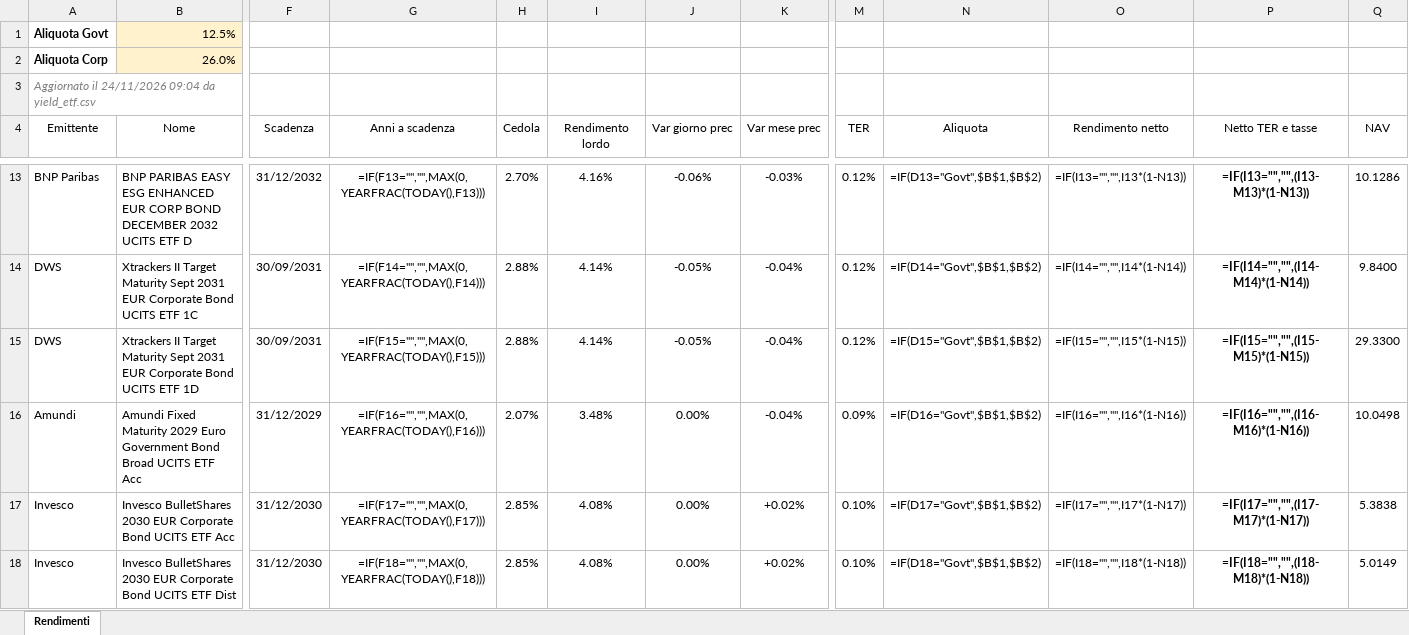
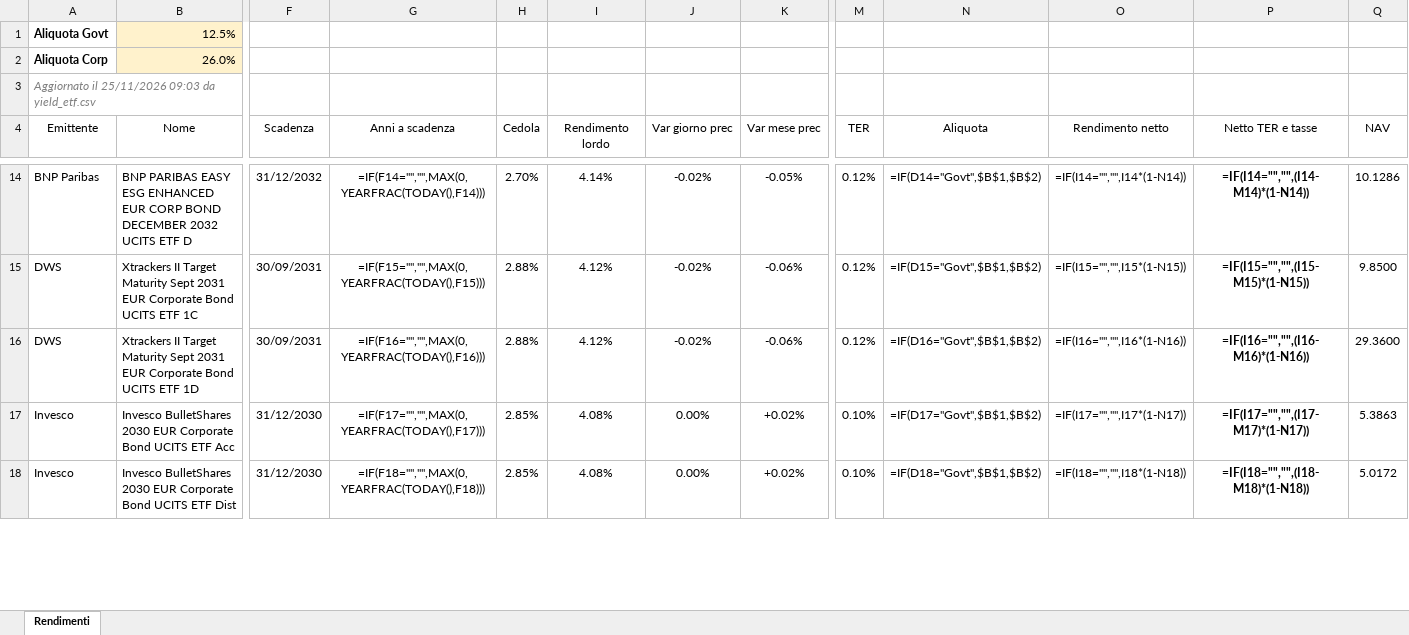
Before and after one commit to FedeGambe/Target_Maturity_ETF_Planner, an Excel workbook: data/rendimenti_etf.xlsx, sheet Rendimenti, drawn as a sheet; only a part is shown, gaps mark what is left out; values as stored, in another font and other column widths than the file's, no borders; formulas without a stored value are shown as written; conditional formats and table styles not drawn; removed rows and columns are numbered as before the commit, all else as after; rows hold the shown columns only; the diff covers the shown part only; the diff names each change by its address in the sheet, - before the commit and + after, or states it on an @@ line.

Commit message:
Aggiorna yield_etf 25/11/2026

```diff
--- a/data/rendimenti_etf.xlsx (sheet Rendimenti)
+++ b/data/rendimenti_etf.xlsx (sheet Rendimenti)
-A3 (Emittente): Aggiornato il 24/11/2026 09:04 da yield_etf.csv
+A3 (Emittente): Aggiornato il 25/11/2026 09:03 da yield_etf.csv
-G14 (Anni a scadenza): =IF(F13="","",MAX(0,YEARFRAC(TODAY(),F13)))
+G14 (Anni a scadenza): =IF(F14="","",MAX(0,YEARFRAC(TODAY(),F14)))
-I14 (Rendimento lordo): 4.16%
+I14 (Rendimento lordo): 4.14%
-J14 (Var giorno prec): -0.06%
+J14 (Var giorno prec): -0.02%
-K14 (Var mese prec): -0.03%
+K14 (Var mese prec): -0.05%
-N14 (Aliquota): =IF(D13="Govt",$B$1,$B$2)
+N14 (Aliquota): =IF(D14="Govt",$B$1,$B$2)
-O14 (Rendimento netto): =IF(I13="","",I13*(1-N13))
+O14 (Rendimento netto): =IF(I14="","",I14*(1-N14))
-P14 (Netto TER e tasse): =IF(I13="","",(I13-M13)*(1-N13))
+P14 (Netto TER e tasse): =IF(I14="","",(I14-M14)*(1-N14))
-G15 (Anni a scadenza): =IF(F14="","",MAX(0,YEARFRAC(TODAY(),F14)))
+G15 (Anni a scadenza): =IF(F15="","",MAX(0,YEARFRAC(TODAY(),F15)))
-I15:I16 (Rendimento lordo): 4.14%
+I15:I16 (Rendimento lordo): 4.12%
-J15:J16 (Var giorno prec): -0.05%
+J15:J16 (Var giorno prec): -0.02%
-K15:K16 (Var mese prec): -0.04%
+K15:K16 (Var mese prec): -0.06%
-N15 (Aliquota): =IF(D14="Govt",$B$1,$B$2)
+N15 (Aliquota): =IF(D15="Govt",$B$1,$B$2)
-O15 (Rendimento netto): =IF(I14="","",I14*(1-N14))
+O15 (Rendimento netto): =IF(I15="","",I15*(1-N15))
-P15 (Netto TER e tasse): =IF(I14="","",(I14-M14)*(1-N14))
+P15 (Netto TER e tasse): =IF(I15="","",(I15-M15)*(1-N15))
-Q15 (NAV): 9.8400
+Q15 (NAV): 9.8500
-G16 (Anni a scadenza): =IF(F15="","",MAX(0,YEARFRAC(TODAY(),F15)))
+G16 (Anni a scadenza): =IF(F16="","",MAX(0,YEARFRAC(TODAY(),F16)))
-N16 (Aliquota): =IF(D15="Govt",$B$1,$B$2)
+N16 (Aliquota): =IF(D16="Govt",$B$1,$B$2)
-O16 (Rendimento netto): =IF(I15="","",I15*(1-N15))
+O16 (Rendimento netto): =IF(I16="","",I16*(1-N16))
-P16 (Netto TER e tasse): =IF(I15="","",(I15-M15)*(1-N15))
+P16 (Netto TER e tasse): =IF(I16="","",(I16-M16)*(1-N16))
-Q16 (NAV): 29.3300
+Q16 (NAV): 29.3600
-row 16: Amundi | Amundi Fixed Maturity 2029 Euro Government Bond Broad UCITS ETF Acc | 31/12/2029 | =IF(F16="","",MAX(0,YEARFRAC(TODAY(),F16))) | 2.07% | 3.48% | 0.00% | -0.04% | 0.09% | =IF(D16="Govt",$B$1,$B$2) | =IF(I16="","",I16*(1-N16)) | =IF(I16="","",(I16-M16)*(1-N16)) | 10.0498
-Q17 (NAV): 5.3838
+Q17 (NAV): 5.3863
-Q18 (NAV): 5.0149
+Q18 (NAV): 5.0172
```
Also changed, not shown: 5 added rows, 4 removed rows and 128 edited cells elsewhere in this sheet, 2 other files.
